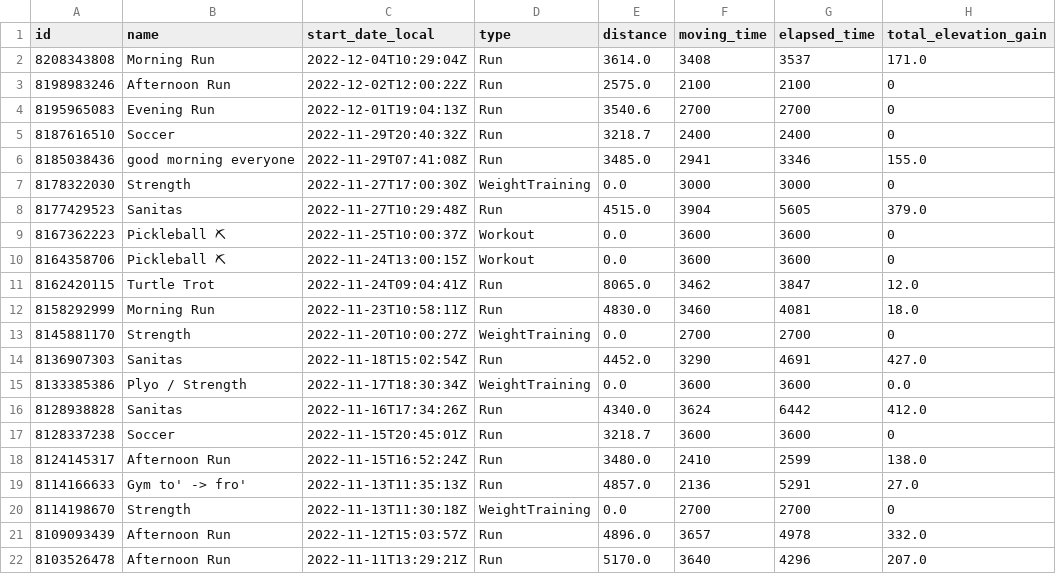
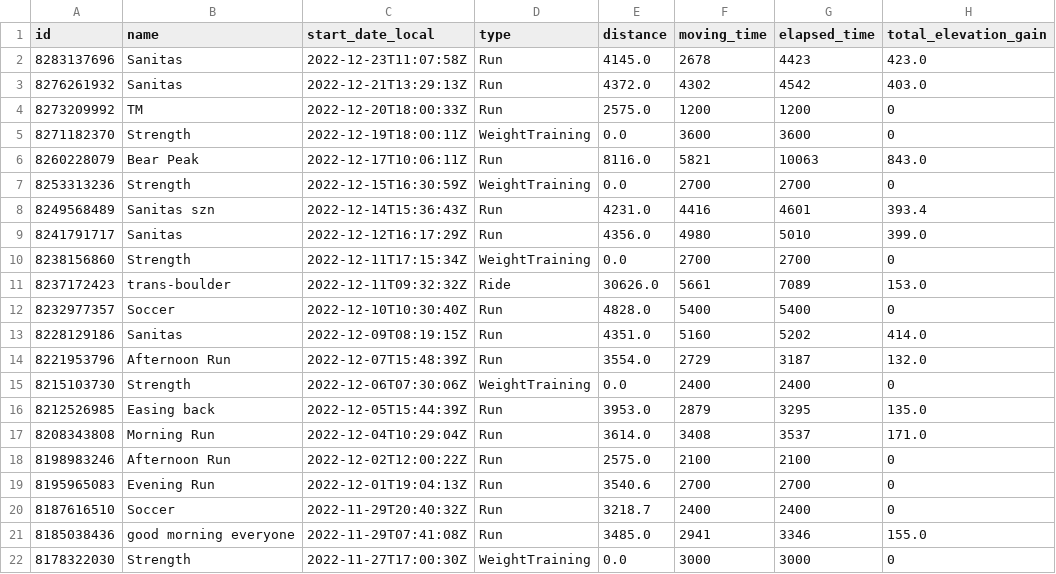
Before and after one commit to joseph-cavarretta/projects, a CSV file: strava_analytics_app/src/data/raw_activities.csv, drawn as a sheet; only a part is shown; the shorter side is filled out with more unchanged rows; the diff names each change by its address in the sheet, - before the commit and + after, or states it on an @@ line.

```diff
--- a/strava_analytics_app/src/data/raw_activities.csv
+++ b/strava_analytics_app/src/data/raw_activities.csv
+row 2: 8283137696 | Sanitas | 2022-12-23T11:07:58Z | Run | 4145.0 | 2678 | 4423 | 423.0
+row 3: 8276261932 | Sanitas | 2022-12-21T13:29:13Z | Run | 4372.0 | 4302 | 4542 | 403.0
+row 4: 8273209992 | TM | 2022-12-20T18:00:33Z | Run | 2575.0 | 1200 | 1200 | 0
+row 5: 8271182370 | Strength | 2022-12-19T18:00:11Z | WeightTraining | 0.0 | 3600 | 3600 | 0
+row 6: 8260228079 | Bear Peak | 2022-12-17T10:06:11Z | Run | 8116.0 | 5821 | 10063 | 843.0
+row 7: 8253313236 | Strength | 2022-12-15T16:30:59Z | WeightTraining | 0.0 | 2700 | 2700 | 0
+row 8: 8249568489 | Sanitas szn | 2022-12-14T15:36:43Z | Run | 4231.0 | 4416 | 4601 | 393.4
+row 9: 8241791717 | Sanitas | 2022-12-12T16:17:29Z | Run | 4356.0 | 4980 | 5010 | 399.0
+row 10: 8238156860 | Strength | 2022-12-11T17:15:34Z | WeightTraining | 0.0 | 2700 | 2700 | 0
+row 11: 8237172423 | trans-boulder | 2022-12-11T09:32:32Z | Ride | 30626.0 | 5661 | 7089 | 153.0
+row 12: 8232977357 | Soccer | 2022-12-10T10:30:40Z | Run | 4828.0 | 5400 | 5400 | 0
+row 13: 8228129186 | Sanitas | 2022-12-09T08:19:15Z | Run | 4351.0 | 5160 | 5202 | 414.0
+row 14: 8221953796 | Afternoon Run | 2022-12-07T15:48:39Z | Run | 3554.0 | 2729 | 3187 | 132.0
+row 15: 8215103730 | Strength | 2022-12-06T07:30:06Z | WeightTraining | 0.0 | 2400 | 2400 | 0
+row 16: 8212526985 | Easing back | 2022-12-05T15:44:39Z | Run | 3953.0 | 2879 | 3295 | 135.0
```
Also changed, not shown: 8 other files.
